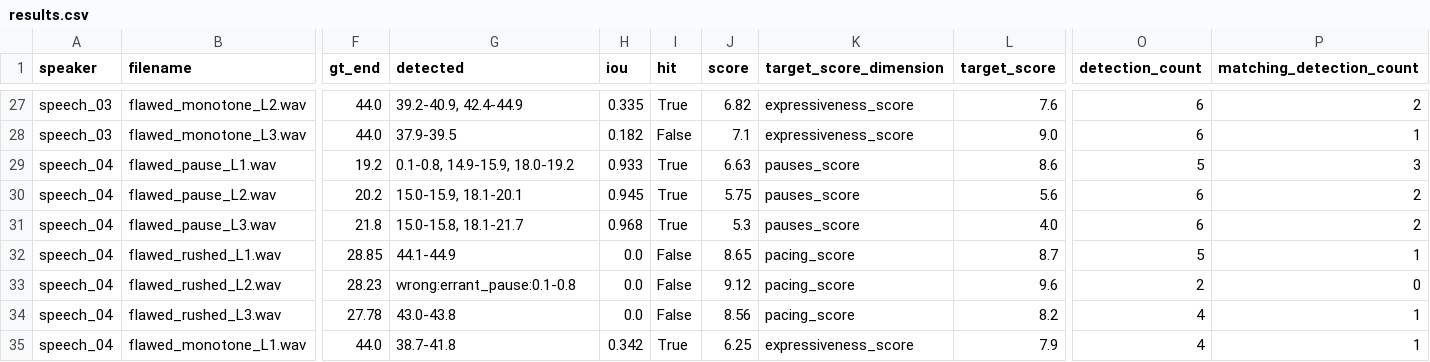
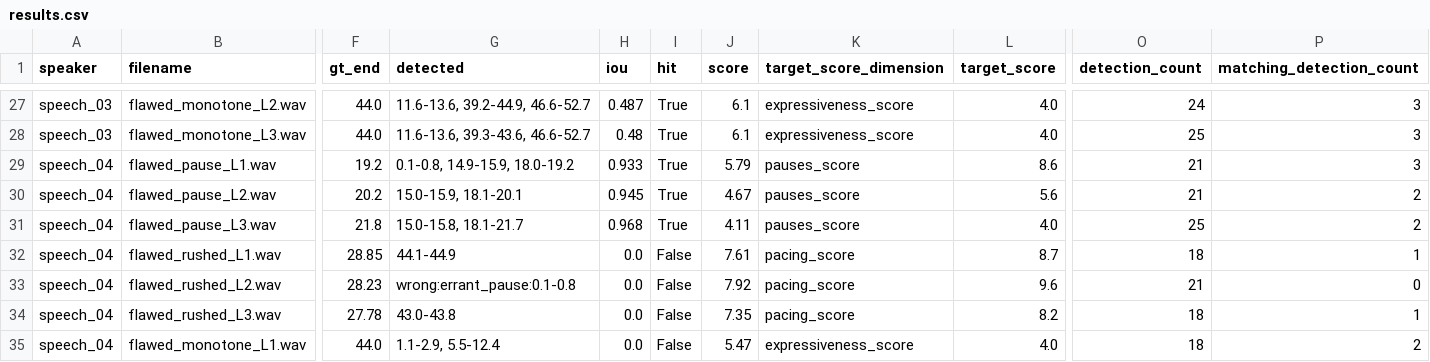
Before and after one commit to aahanakabdugale/Oscine, a CSV file: results.csv, drawn as a sheet; only a part is shown, gaps mark what is left out; the diff covers the shown part only; the diff names each change by its address in the sheet, - before the commit and + after, or states it on an @@ line.

```diff
--- a/results.csv
+++ b/results.csv
-G27 (detected): 39.2-40.9, 42.4-44.9
+G27 (detected): 11.6-13.6, 39.2-44.9, 46.6-52.7
-H27 (iou): 0.335
+H27 (iou): 0.487
-J27 (score): 6.82
+J27 (score): 6.1
-L27 (target_score): 7.6
+L27 (target_score): 4.0
-O27 (detection_count): 6
+O27 (detection_count): 24
-P27 (matching_detection_count): 2
+P27 (matching_detection_count): 3
-G28 (detected): 37.9-39.5
+G28 (detected): 11.6-13.6, 39.3-43.6, 46.6-52.7
-H28 (iou): 0.182
+H28 (iou): 0.48
-I28 (hit): False
+I28 (hit): True
-J28 (score): 7.1
+J28 (score): 6.1
-L28 (target_score): 9.0
+L28 (target_score): 4.0
-O28 (detection_count): 6
+O28 (detection_count): 25
-P28 (matching_detection_count): 1
+P28 (matching_detection_count): 3
-J29 (score): 6.63
+J29 (score): 5.79
-O29 (detection_count): 5
+O29 (detection_count): 21
-J30 (score): 5.75
+J30 (score): 4.67
-O30 (detection_count): 6
+O30 (detection_count): 21
-J31 (score): 5.3
+J31 (score): 4.11
-O31 (detection_count): 6
+O31 (detection_count): 25
-J32 (score): 8.65
+J32 (score): 7.61
-O32 (detection_count): 5
+O32 (detection_count): 18
-J33 (score): 9.12
+J33 (score): 7.92
-O33 (detection_count): 2
+O33 (detection_count): 21
-J34 (score): 8.56
+J34 (score): 7.35
-O34:O35 (detection_count): 4
+O34:O35 (detection_count): 18
-G35 (detected): 38.7-41.8
+G35 (detected): 1.1-2.9, 5.5-12.4
-H35 (iou): 0.342
+H35 (iou): 0.0
-I35 (hit): True
+I35 (hit): False
-J35 (score): 6.25
+J35 (score): 5.47
-L35 (target_score): 7.9
+L35 (target_score): 4.0
-P35 (matching_detection_count): 1
+P35 (matching_detection_count): 2
```
Also changed, not shown: 134 edited cells elsewhere in this file.
